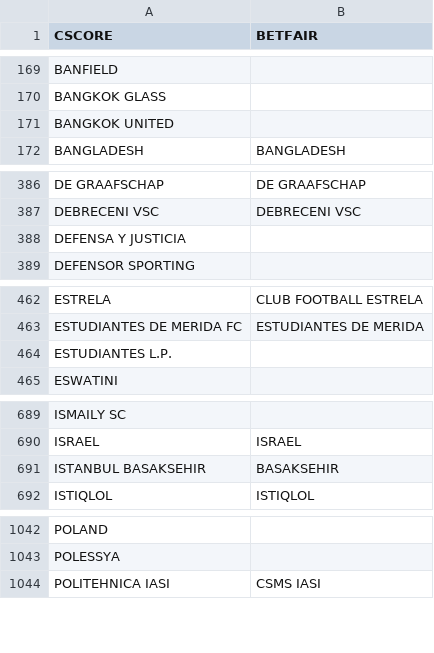
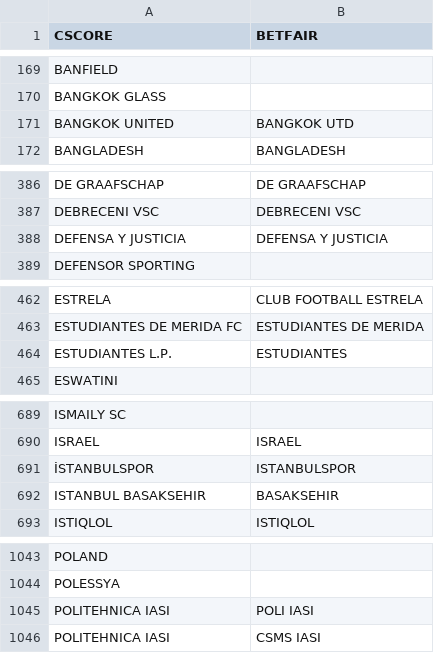
Before and after one commit to altitdb/cscore, a CSV file: datafiles/teams.csv, drawn as a sheet; only a part is shown, gaps mark what is left out; the diff covers the shown part only.

```diff
--- a/datafiles/teams.csv
+++ b/datafiles/teams.csv
@@ -170,3 +170,3 @@ BANFIELD,
 BANGKOK GLASS,
-BANGKOK UNITED,
+BANGKOK UNITED,BANGKOK UTD
 BANGLADESH,BANGLADESH
@@ -387,3 +387,3 @@ DE GRAAFSCHAP,DE GRAAFSCHAP
 DEBRECENI VSC,DEBRECENI VSC
-DEFENSA Y JUSTICIA,
+DEFENSA Y JUSTICIA,DEFENSA Y JUSTICIA
 DEFENSOR SPORTING,
@@ -463,3 +463,3 @@ ESTRELA,CLUB FOOTBALL ESTRELA
 ESTUDIANTES DE MERIDA FC,ESTUDIANTES DE MERIDA
-ESTUDIANTES L.P.,
+ESTUDIANTES L.P.,ESTUDIANTES
 ESWATINI,
@@ -690,2 +690,3 @@ ISMAILY SC,
 ISRAEL,ISRAEL
+İSTANBULSPOR,ISTANBULSPOR
 ISTANBUL BASAKSEHIR,BASAKSEHIR
@@ -1043,2 +1044,3 @@ POLAND,
 POLESSYA,
+POLITEHNICA IASI,POLI IASI
 POLITEHNICA IASI,CSMS IASI
```
Also changed, not shown: 6 edited cells elsewhere in this file, datafiles/cscore.com.br-20231209.csv, datafiles/cscore.com.br-20231210.csv, 16 other files.
